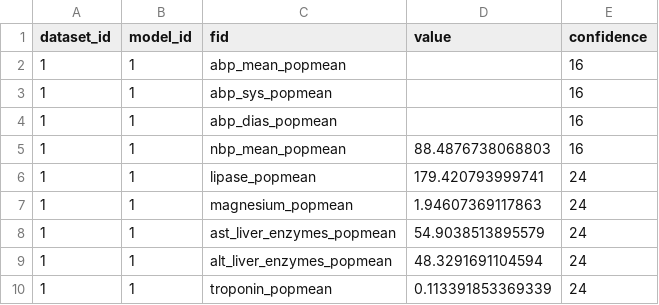
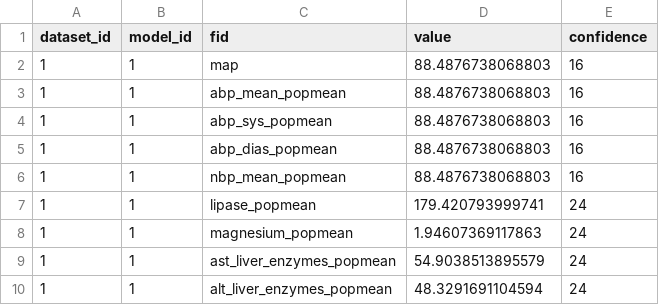
Before and after one commit to cloud-cds/cds-stack, a CSV file: dw/clarity2dw/CDM_G.csv, drawn as a sheet; only a part is shown; the shorter side is filled out with more unchanged rows.

```diff
--- a/dw/clarity2dw/CDM_G.csv
+++ b/dw/clarity2dw/CDM_G.csv
@@ -1,5 +1,6 @@
 dataset_id,model_id,fid,value,confidence
-1,1,abp_mean_popmean,,16
-1,1,abp_sys_popmean,,16
-1,1,abp_dias_popmean,,16
+1,1,map,88.4876738068803,16
+1,1,abp_mean_popmean,88.4876738068803,16
+1,1,abp_sys_popmean,88.4876738068803,16
+1,1,abp_dias_popmean,88.4876738068803,16
 1,1,nbp_mean_popmean,88.4876738068803,16
```
Also changed, not shown: 1 other file.
